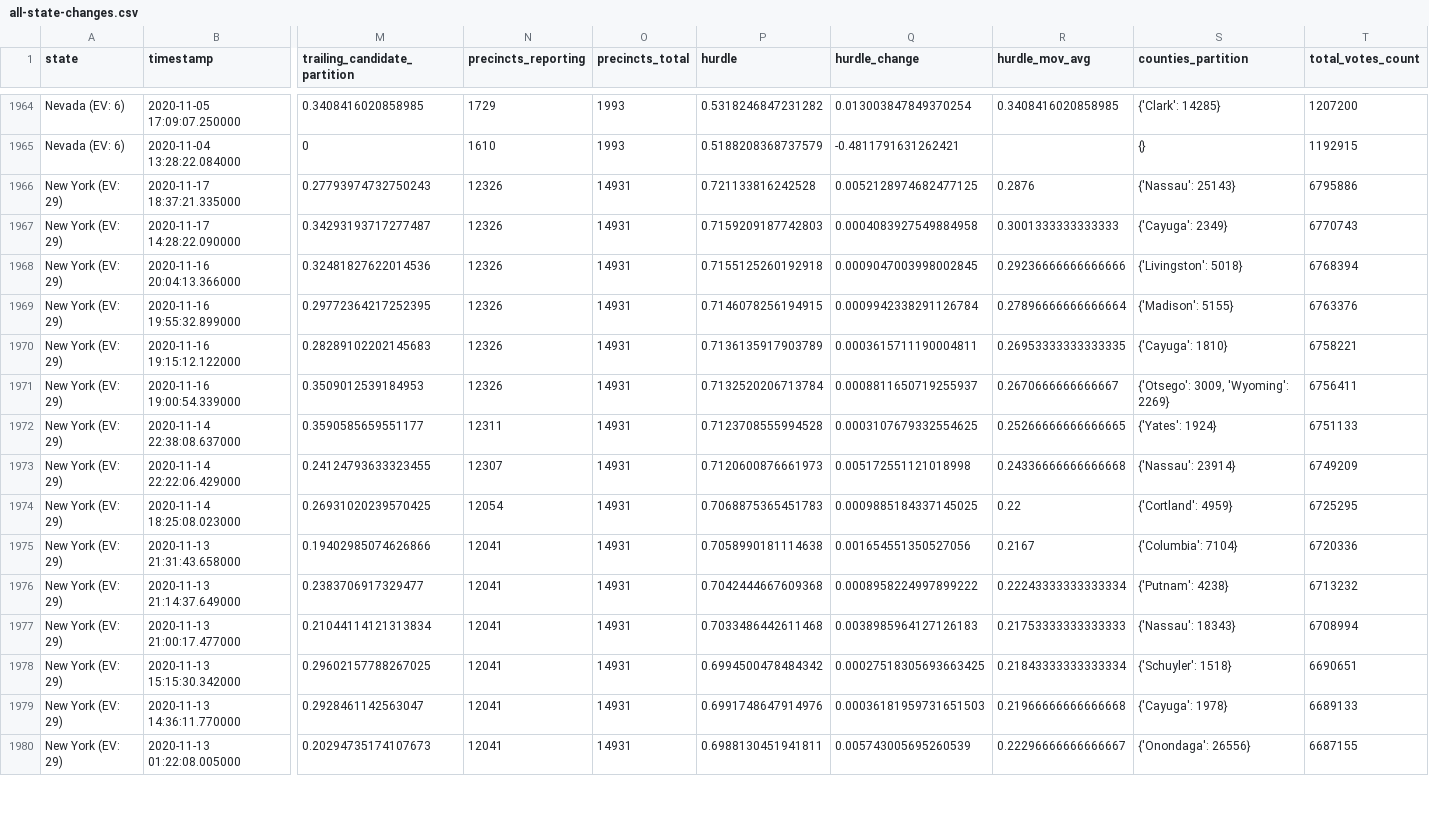
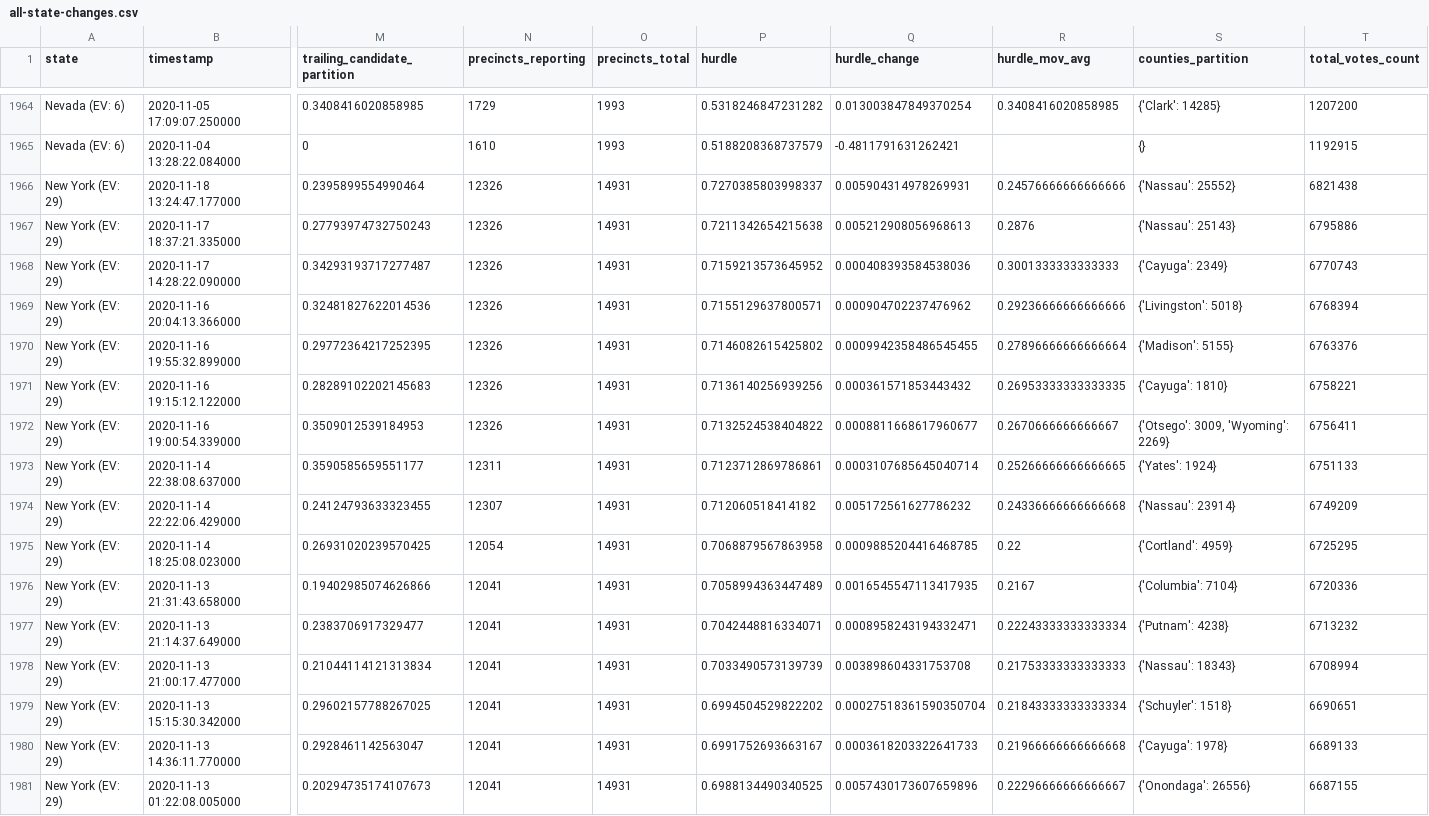
Before and after one commit to alex/nyt-2020-election-scraper, a CSV file: all-state-changes.csv, drawn as a sheet; only a part is shown, gaps mark what is left out; addresses are those after the commit; rows hold the shown columns only; the diff covers the shown part only; the diff names each change by its address in the sheet, - before the commit and + after, or states it on an @@ line.

```diff
--- a/all-state-changes.csv
+++ b/all-state-changes.csv
+row 1966: New York (EV: 29) | 2020-11-18 13:24:47.177000 | 0.2395899554990464 | 12326 | 14931 | 0.7270385803998337 | 0.005904314978269931 | 0.24576666666666666 | {'Nassau': 25552} | 6821438
-P1967 (hurdle): 0.721133816242528
+P1967 (hurdle): 0.7211342654215638
-Q1967 (hurdle_change): 0.0052128974682477125
+Q1967 (hurdle_change): 0.005212908056968613
-P1968 (hurdle): 0.7159209187742803
+P1968 (hurdle): 0.7159213573645952
-Q1968 (hurdle_change): 0.0004083927549884958
+Q1968 (hurdle_change): 0.000408393584538036
-P1969 (hurdle): 0.7155125260192918
+P1969 (hurdle): 0.7155129637800571
-Q1969 (hurdle_change): 0.0009047003998002845
+Q1969 (hurdle_change): 0.000904702237476962
-P1970 (hurdle): 0.7146078256194915
+P1970 (hurdle): 0.7146082615425802
-Q1970 (hurdle_change): 0.0009942338291126784
+Q1970 (hurdle_change): 0.0009942358486545455
-P1971 (hurdle): 0.7136135917903789
+P1971 (hurdle): 0.7136140256939256
-Q1971 (hurdle_change): 0.0003615711190004811
+Q1971 (hurdle_change): 0.000361571853443432
-P1972 (hurdle): 0.7132520206713784
+P1972 (hurdle): 0.7132524538404822
-Q1972 (hurdle_change): 0.0008811650719255937
+Q1972 (hurdle_change): 0.0008811668617960677
-P1973 (hurdle): 0.7123708555994528
+P1973 (hurdle): 0.7123712869786861
-Q1973 (hurdle_change): 0.0003107679332554625
+Q1973 (hurdle_change): 0.0003107685645040714
-P1974 (hurdle): 0.7120600876661973
+P1974 (hurdle): 0.712060518414182
-Q1974 (hurdle_change): 0.005172551121018998
+Q1974 (hurdle_change): 0.005172561627786232
-P1975 (hurdle): 0.7068875365451783
+P1975 (hurdle): 0.7068879567863958
-Q1975 (hurdle_change): 0.0009885184337145025
+Q1975 (hurdle_change): 0.0009885204416468785
-P1976 (hurdle): 0.7058990181114638
+P1976 (hurdle): 0.7058994363447489
-Q1976 (hurdle_change): 0.001654551350527056
+Q1976 (hurdle_change): 0.0016545547113417935
-P1977 (hurdle): 0.7042444667609368
+P1977 (hurdle): 0.7042448816334071
-Q1977 (hurdle_change): 0.0008958224997899222
+Q1977 (hurdle_change): 0.0008958243194332471
-P1978 (hurdle): 0.7033486442611468
+P1978 (hurdle): 0.7033490573139739
-Q1978 (hurdle_change): 0.0038985964127126183
+Q1978 (hurdle_change): 0.003898604331753708
-P1979 (hurdle): 0.6994500478484342
+P1979 (hurdle): 0.6994504529822202
-Q1979 (hurdle_change): 0.00027518305693663425
+Q1979 (hurdle_change): 0.00027518361590350704
-P1980 (hurdle): 0.6991748647914976
+P1980 (hurdle): 0.6991752693663167
-Q1980 (hurdle_change): 0.00036181959731651503
+Q1980 (hurdle_change): 0.0003618203322641733
-P1981 (hurdle): 0.6988130451941811
+P1981 (hurdle): 0.6988134490340525
-Q1981 (hurdle_change): 0.005743005695260539
+Q1981 (hurdle_change): 0.0057430173607659896
```
Also changed, not shown: 41 edited cells elsewhere in this file, 6 other files.
